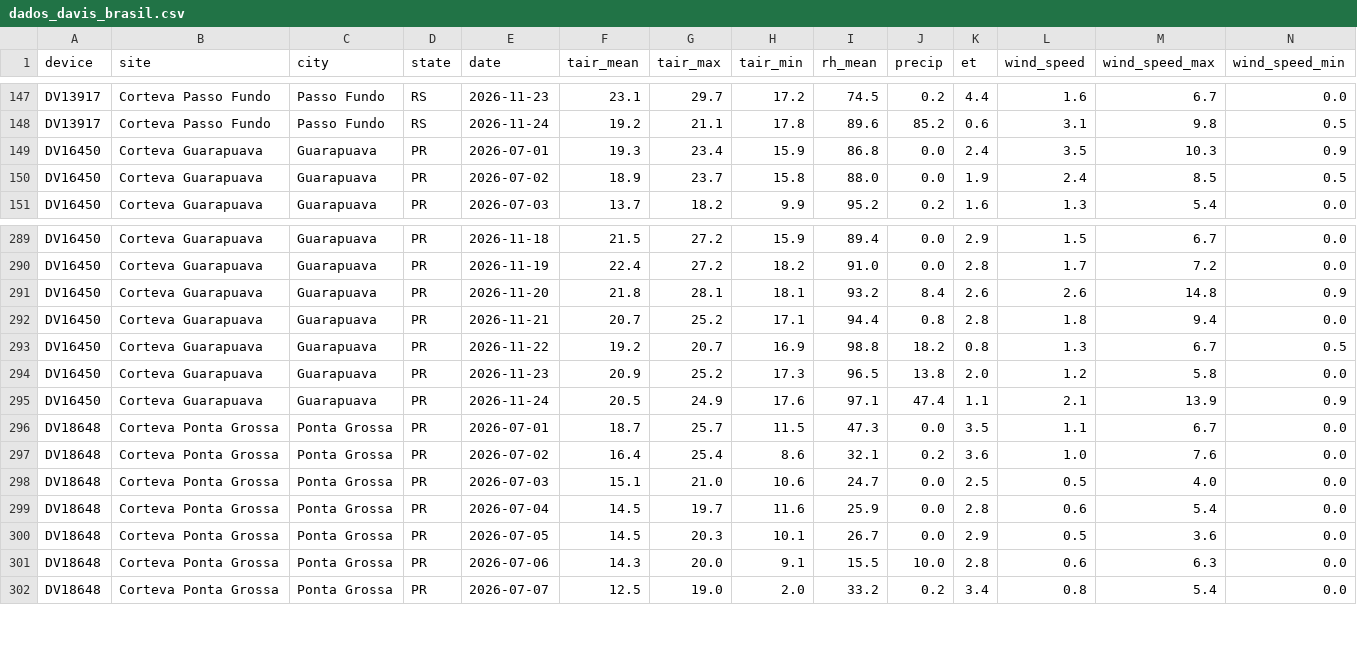
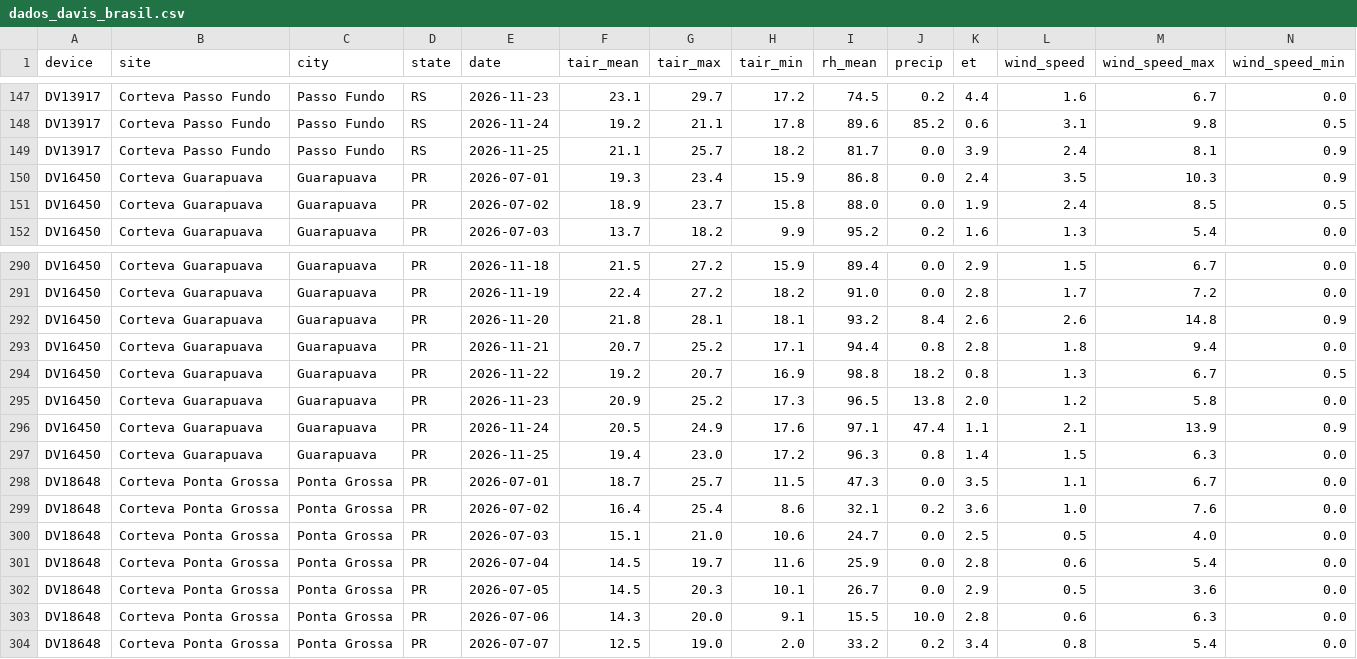
Before and after one commit to mitrutrafael/climaticos, a CSV file: dados_davis_brasil.csv, drawn as a sheet; only a part is shown, gaps mark what is left out; rows hold the shown columns only; the diff names each change by its address in the sheet, - before the commit and + after, or states it on an @@ line.

```diff
--- a/dados_davis_brasil.csv
+++ b/dados_davis_brasil.csv
+row 149: DV13917 | Corteva Passo Fundo | Passo Fundo | RS | 2026-11-25 | 21.1 | 25.7 | 18.2 | 81.7 | 0.0 | 3.9 | 2.4 | 8.1 | 0.9
+row 297: DV16450 | Corteva Guarapuava | Guarapuava | PR | 2026-11-25 | 19.4 | 23.0 | 17.2 | 96.3 | 0.8 | 1.4 | 1.5 | 6.3 | 0.0
```
Also changed, not shown: dados_climaticos_brasil.csv, 1 other file.
